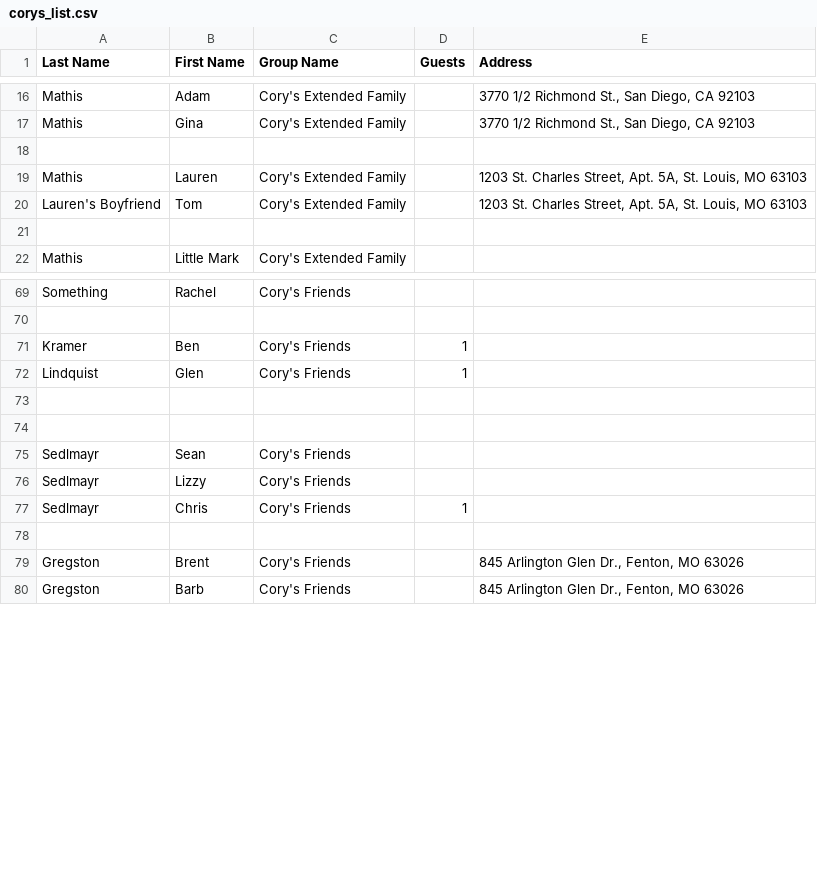
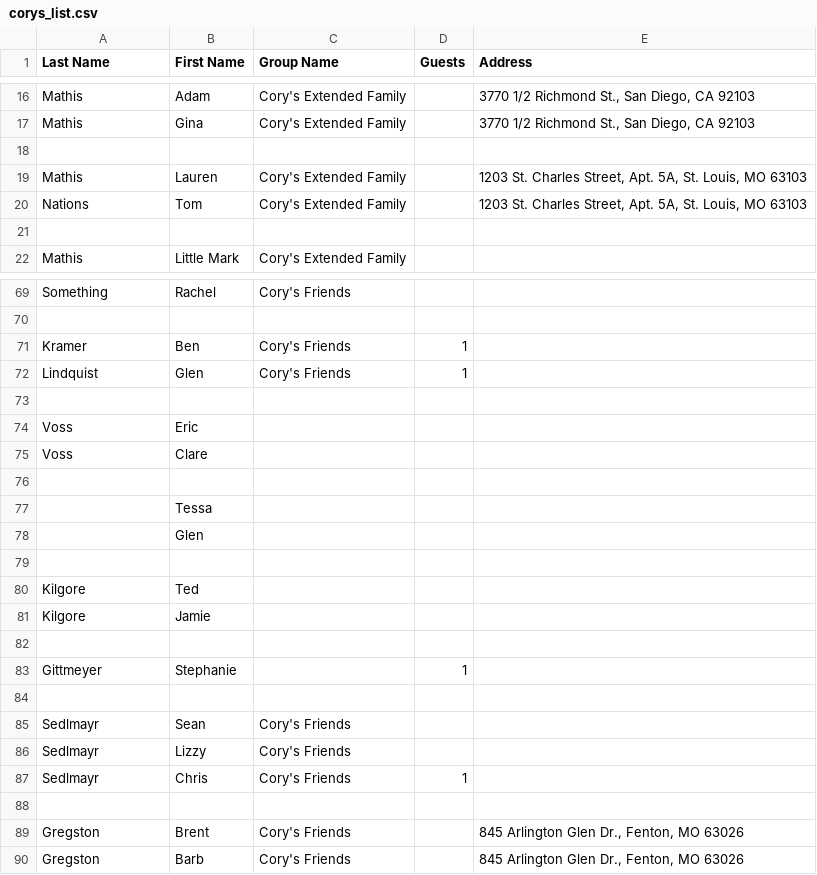
Before and after one commit to coryrmathis/mathbone_wedding, a CSV file: csv/corys_list.csv, drawn as a sheet; only a part is shown, gaps mark what is left out.

```diff
--- a/csv/corys_list.csv
+++ b/csv/corys_list.csv
@@ -19,3 +19,3 @@ Mathis,Gina,Cory's Extended Family,,"3770 1/2 Richmond St., San Diego, CA 92103"
 Mathis,Lauren,Cory's Extended Family,,"1203 St. Charles Street, Apt. 5A, St. Louis, MO 63103"
-Lauren's Boyfriend,Tom,Cory's Extended Family,,"1203 St. Charles Street, Apt. 5A, St. Louis, MO 63103"
+Nations,Tom,Cory's Extended Family,,"1203 St. Charles Street, Apt. 5A, St. Louis, MO 63103"
 ,,,,
@@ -73,2 +73,12 @@ Lindquist,Glen,Cory's Friends,1,
 ,,,,
+Voss,Eric,,,
+Voss,Clare,,,
+,,,,
+,Tessa,,,
+,Glen,,,
+,,,,
+Kilgore,Ted,,,
+Kilgore,Jamie,,,
+,,,,
+Gittmeyer,Stephanie,,1,
 ,,,,
```
Also changed, not shown: csv/michelles_list.csv, 24 other files.
